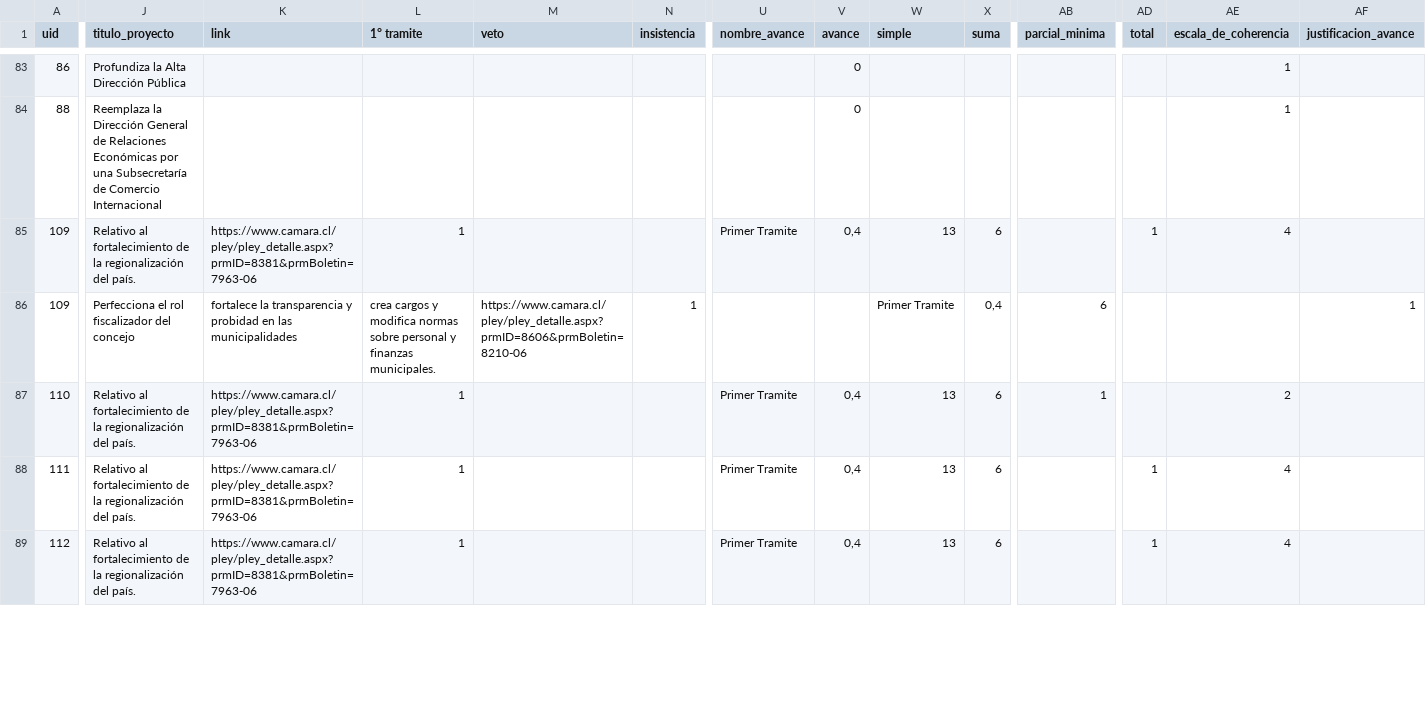
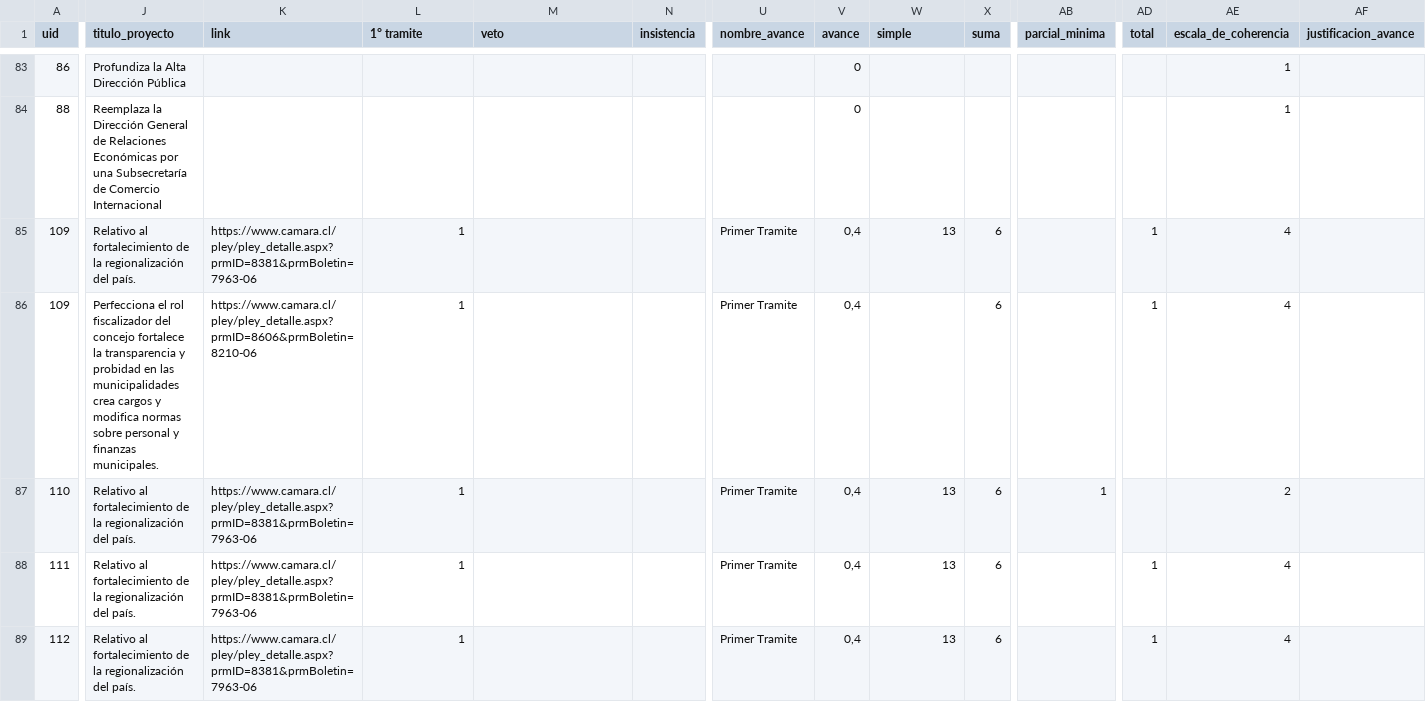
Before and after one commit to ciudadanointeligente/del-dicho-al-hecho-ember, a CSV file: public/studies/Pinera-2010-2014_Programa-2013.csv, drawn as a sheet; only a part is shown, gaps mark what is left out; the diff covers the shown part only; the diff names each change by its address in the sheet, - before the commit and + after, or states it on an @@ line.

```diff
--- a/public/studies/Pinera-2010-2014_Programa-2013.csv
+++ b/public/studies/Pinera-2010-2014_Programa-2013.csv
-J86 (titulo_proyecto): …del concejo
+J86 (titulo_proyecto): …del concejo fortalece la transparencia y probidad en las municipalidades crea cargos y modifica normas sobre personal y finanzas municipales.
-K86 (link): fortalece la transparencia y probidad en las municipalidades
+K86 (link): https://www.camara.cl/pley/pley_detalle.aspx?prmID=8606&prmBoletin=8210-06
-L86 (1° tramite): crea cargos y modifica normas sobre personal y finanzas municipales.
+L86 (1° tramite): 1
-M86 (veto): https://www.camara.cl/pley/pley_detalle.aspx?prmID=8606&prmBoletin=8210-06
+M86 (veto): (empty)
-N86 (insistencia): 1
+N86 (insistencia): (empty)
-U86 (nombre_avance): (empty)
+U86 (nombre_avance): Primer Tramite
-V86 (avance): (empty)
+V86 (avance): 0,4
-W86 (simple): Primer Tramite
+W86 (simple): (empty)
-X86 (suma): 0,4
+X86 (suma): 6
-AB86 (parcial_minima): 6
+AB86 (parcial_minima): (empty)
-AD86 (total): (empty)
+AD86 (total): 1
-AE86 (escala_de_coherencia): (empty)
+AE86 (escala_de_coherencia): 4
-AF86 (justificacion_avance): 1
+AF86 (justificacion_avance): (empty)
```
Also changed, not shown: 1 added row, 1 removed row and 41 edited cells elsewhere in this file, public/studies/Bachelet-2014-2018_Discurso-2016.csv, public/studies/Bachelet-2014-2018_Programa-2015.csv, 6 other files.
